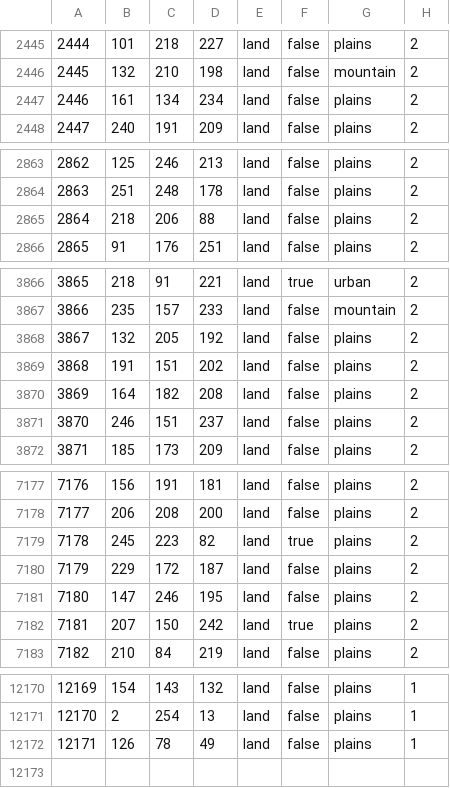
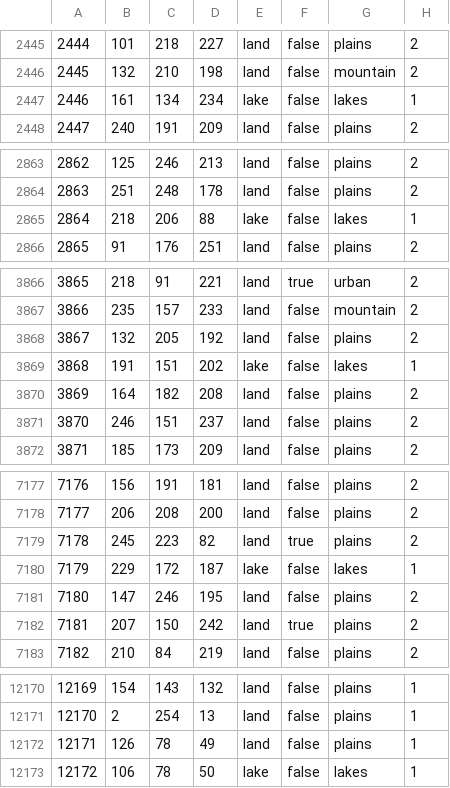
Before and after one commit to 2014358312/Fantasyland-Era, a CSV file: map/definition.csv, drawn as a sheet; only a part is shown, gaps mark what is left out.

```diff
--- a/map/definition.csv
+++ b/map/definition.csv
@@ -2446,3 +2446,3 @@
 2445;132;210;198;land;false;mountain;2
-2446;161;134;234;land;false;plains;2
+2446;161;134;234;lake;false;lakes;1
 2447;240;191;209;land;false;plains;2
@@ -2864,3 +2864,3 @@
 2863;251;248;178;land;false;plains;2
-2864;218;206;88;land;false;plains;2
+2864;218;206;88;lake;false;lakes;1
 2865;91;176;251;land;false;plains;2
@@ -3868,3 +3868,3 @@
 3867;132;205;192;land;false;plains;2
-3868;191;151;202;land;false;plains;2
+3868;191;151;202;lake;false;lakes;1
 3869;164;182;208;land;false;plains;2
@@ -7179,3 +7179,3 @@
 7178;245;223;82;land;true;plains;2
-7179;229;172;187;land;false;plains;2
+7179;229;172;187;lake;false;lakes;1
 7180;147;246;195;land;false;plains;2
@@ -12172 +12172,2 @@
 12171;126;78;49;land;false;plains;1
+12172;106;78;50;lake;false;lakes;1
```
Also changed, not shown: 16 other files.
